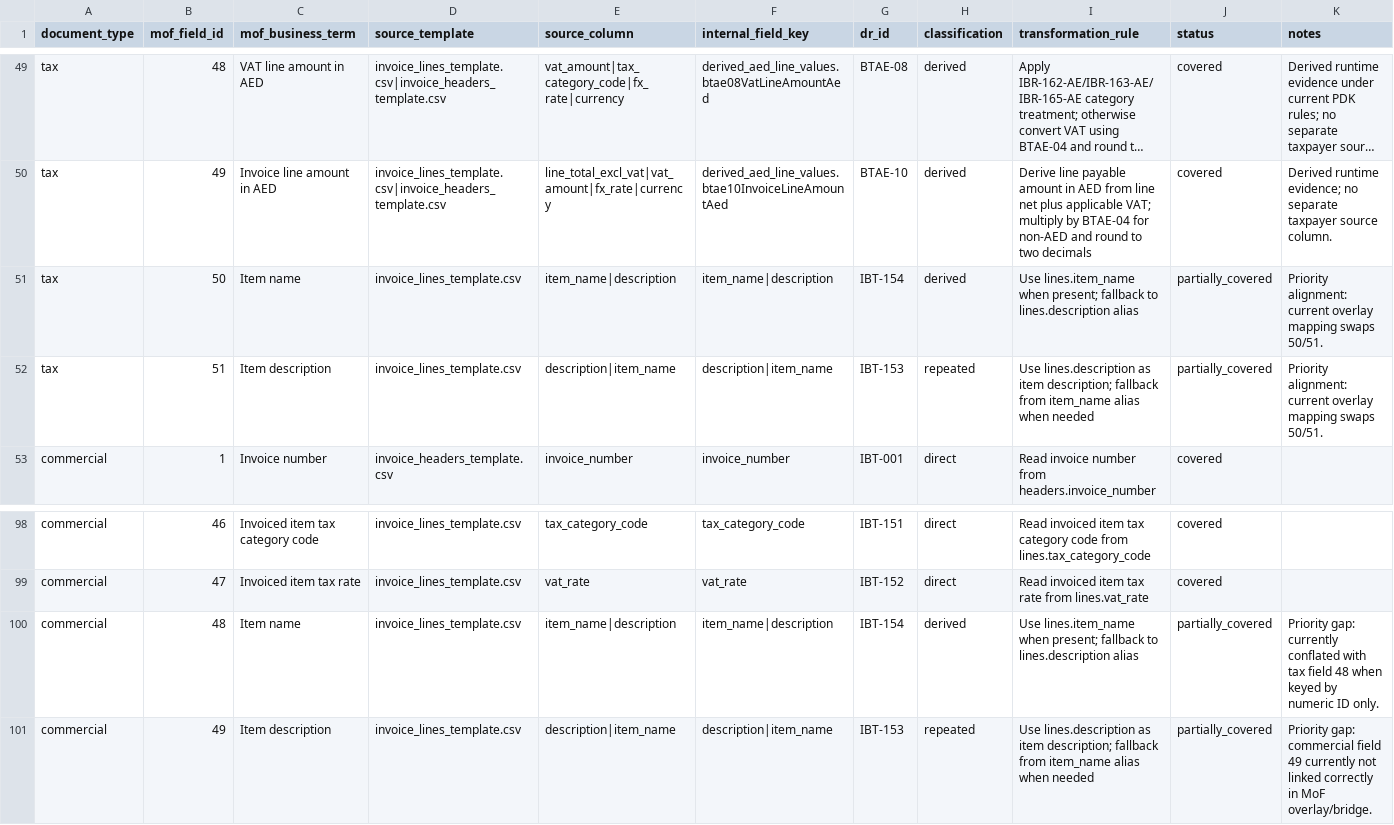
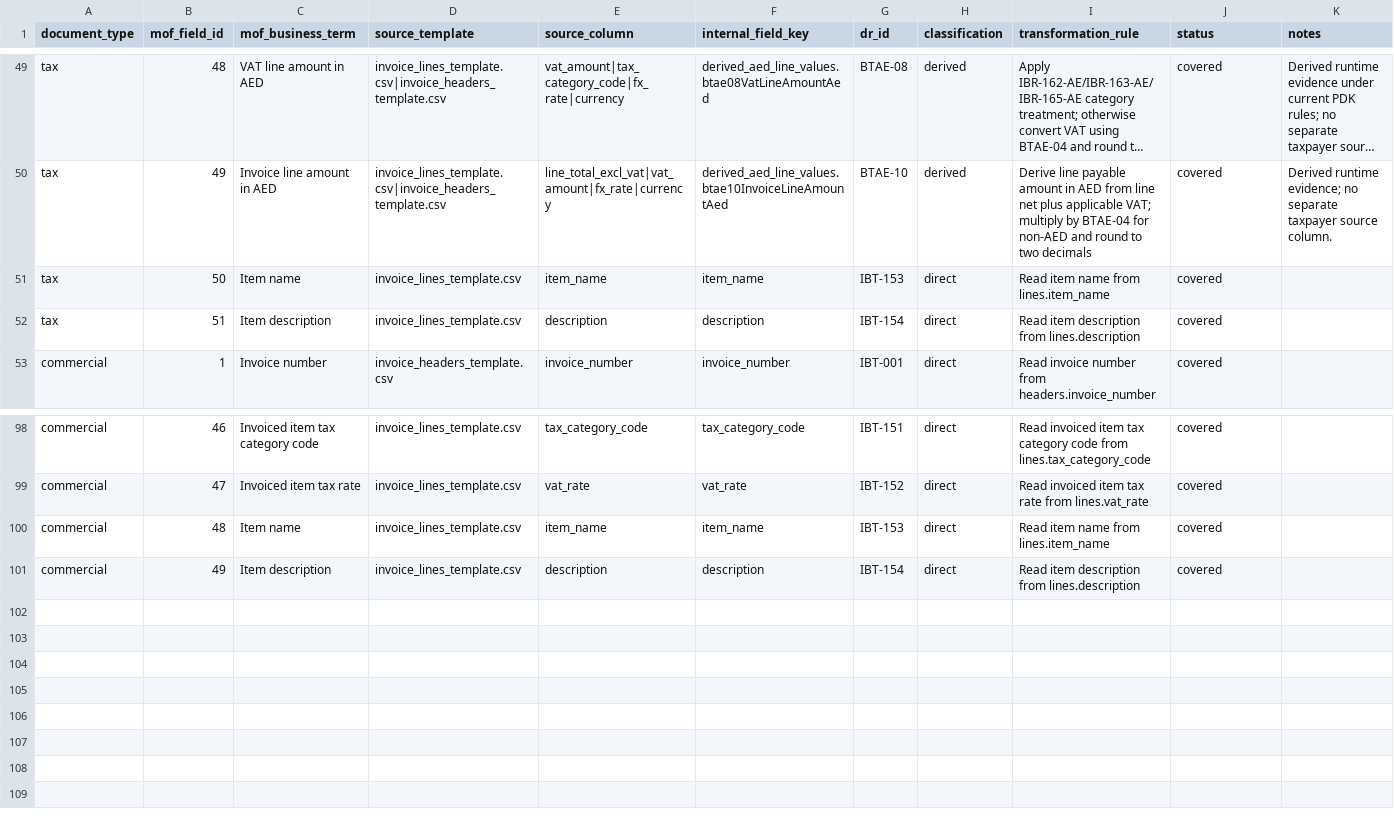
Before and after one commit to mustafaaminsyed/UAE-eInvoicing-Data-Readiness-Control-Studio-DRCS-, a CSV file: docs/reconciliation/uae-mof-authoritative-crosswalk.v0.1.csv, drawn as a sheet; only a part is shown, gaps mark what is left out; long unchanged cells end in …; the diff names each change by its address in the sheet, - before the commit and + after, or states it on an @@ line.

```diff
--- a/docs/reconciliation/uae-mof-authoritative-crosswalk.v0.1.csv
+++ b/docs/reconciliation/uae-mof-authoritative-crosswalk.v0.1.csv
-E51 (source_column): item_name|description
+E51 (source_column): item_name
-F51 (internal_field_key): item_name|description
+F51 (internal_field_key): item_name
-G51 (dr_id): IBT-154
+G51 (dr_id): IBT-153
-H51 (classification): derived
+H51 (classification): direct
-I51 (transformation_rule): Use lines.item_name when present; fallback to lines.description alias
+I51 (transformation_rule): Read item name from lines.item_name
-J51:J52 (status): partially_covered
+J51:J52 (status): covered
-K51:K52 (notes): Priority alignment: current overlay mapping swaps 50/51.
+K51:K52 (notes): (empty)
-E52 (source_column): description|item_name
+E52 (source_column): description
-F52 (internal_field_key): description|item_name
+F52 (internal_field_key): description
-G52 (dr_id): IBT-153
+G52 (dr_id): IBT-154
-H52 (classification): repeated
+H52 (classification): direct
-I52 (transformation_rule): Use lines.description as item description; fallback from item_name alias when needed
+I52 (transformation_rule): Read item description from lines.description
-E100 (source_column): item_name|description
+E100 (source_column): item_name
-F100 (internal_field_key): item_name|description
+F100 (internal_field_key): item_name
-G100 (dr_id): IBT-154
+G100 (dr_id): IBT-153
-H100 (classification): derived
+H100 (classification): direct
-I100 (transformation_rule): Use lines.item_name when present; fallback to lines.description alias
+I100 (transformation_rule): Read item name from lines.item_name
-J100:J101 (status): partially_covered
+J100:J101 (status): covered
-K100 (notes): Priority gap: currently conflated with tax field 48 when keyed by numeric ID only.
+K100 (notes): (empty)
-E101 (source_column): description|item_name
+E101 (source_column): description
-F101 (internal_field_key): description|item_name
+F101 (internal_field_key): description
-G101 (dr_id): IBT-153
+G101 (dr_id): IBT-154
-H101 (classification): repeated
+H101 (classification): direct
-I101 (transformation_rule): Use lines.description as item description; fallback from item_name alias when needed
+I101 (transformation_rule): Read item description from lines.description
-K101 (notes): Priority gap: commercial field 49 currently not linked correctly in MoF overlay/bridge.
+K101 (notes): (empty)
```
Also changed, not shown: 37 other files.
